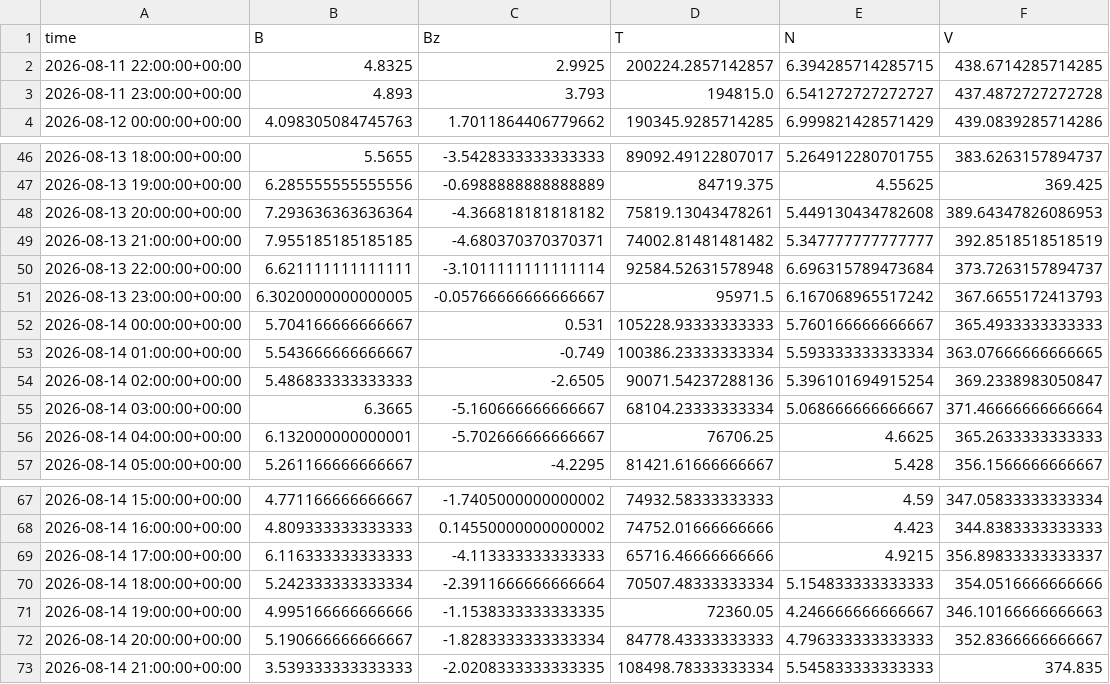
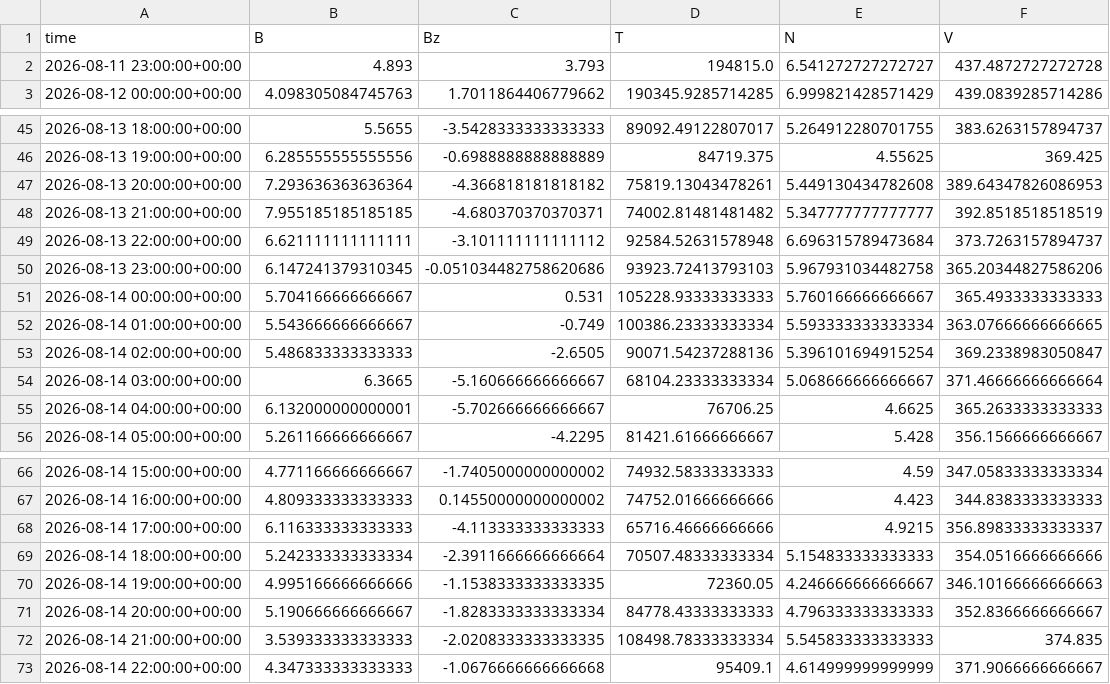
Before and after one commit to Jihyeon-Son/Jihyeon-Son.github.io, a CSV file: data/solar_wind_hourly_history.csv, drawn as a sheet; only a part is shown, gaps mark what is left out.

```diff
--- a/data/solar_wind_hourly_history.csv
+++ b/data/solar_wind_hourly_history.csv
@@ -1,3 +1,2 @@
 time,B,Bz,T,N,V
-2026-08-11 22:00:00+00:00,4.8325,2.9925,200224.2857142857,6.394285714285715,438.6714285714285
 2026-08-11 23:00:00+00:00,4.893,3.793,194815.0,6.541272727272727,437.4872727272728
@@ -49,4 +48,4 @@ time,B,Bz,T,N,V
 2026-08-13 21:00:00+00:00,7.955185185185185,-4.680370370370371,74002.81481481482,5.347777777777777,392.8518518518519
-2026-08-13 22:00:00+00:00,6.621111111111111,-3.1011111111111114,92584.52631578948,6.696315789473684,373.7263157894737
-2026-08-13 23:00:00+00:00,6.3020000000000005,-0.05766666666666667,95971.5,6.167068965517242,367.6655172413793
+2026-08-13 22:00:00+00:00,6.621111111111111,-3.101111111111112,92584.52631578948,6.696315789473684,373.7263157894737
+2026-08-13 23:00:00+00:00,6.147241379310345,-0.051034482758620686,93923.72413793103,5.967931034482758,365.20344827586206
 2026-08-14 00:00:00+00:00,5.704166666666667,0.531,105228.93333333333,5.760166666666667,365.4933333333333
@@ -73 +72,2 @@ time,B,Bz,T,N,V
 2026-08-14 21:00:00+00:00,3.539333333333333,-2.0208333333333335,108498.78333333334,5.545833333333333,374.835
+2026-08-14 22:00:00+00:00,4.347333333333333,-1.0676666666666668,95409.1,4.614999999999999,371.9066666666667
```
Also changed, not shown: data/input_latest_3days.csv, 2 other files.
